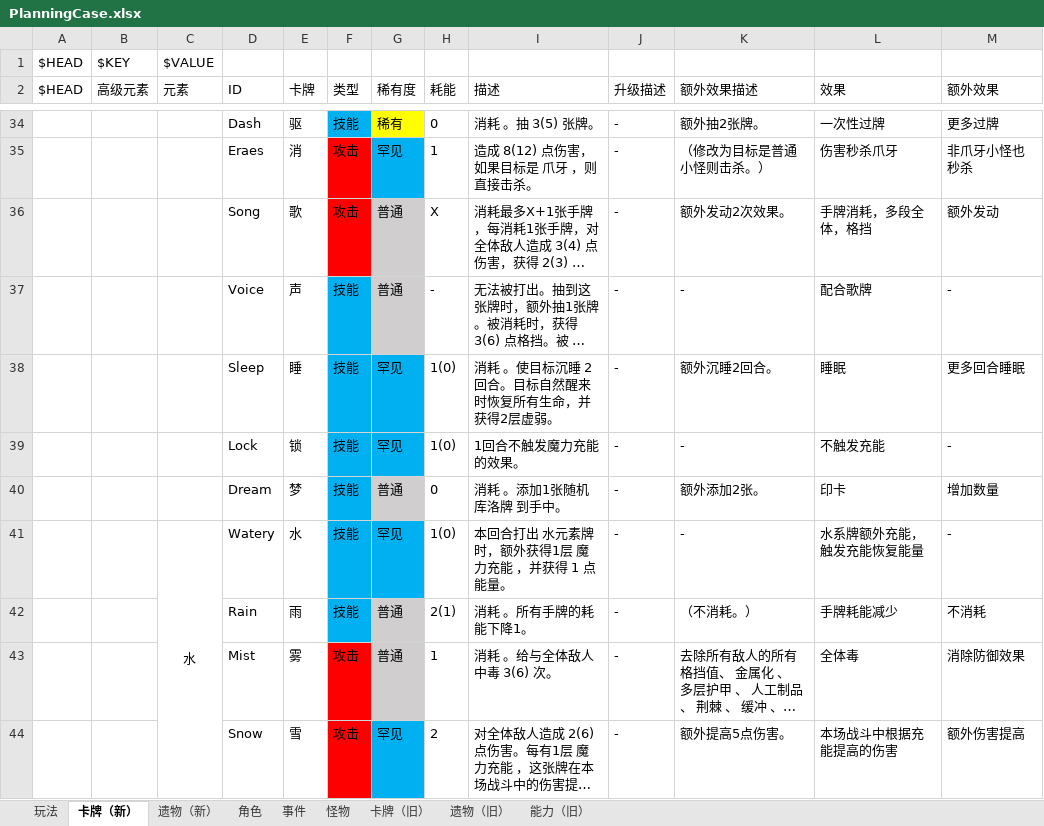
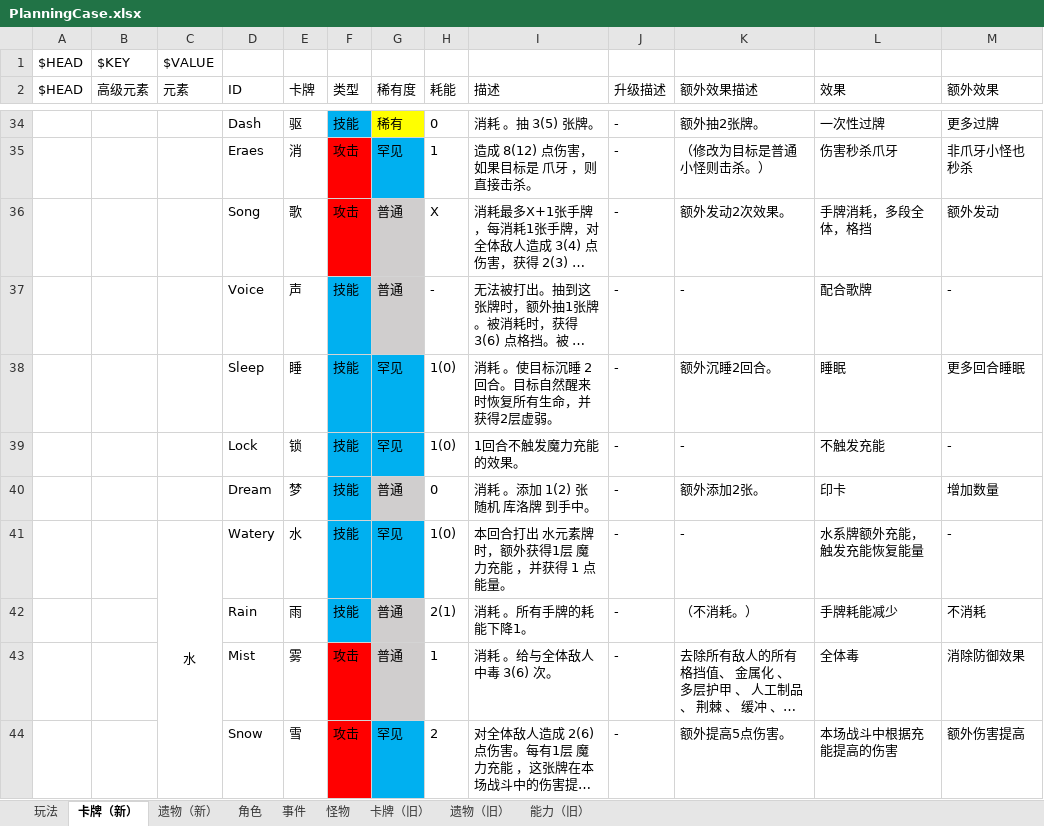
Before and after one commit to tuzishu/KinomotoSakuraMod, an Excel workbook: Excel/PlanningCase.xlsx, sheet 卡牌（新）, drawn as a sheet; only a part is shown, gaps mark what is left out; long unchanged cells end in …; values as stored, in another font and other column widths than the file's, no borders; the diff names each change by its address in the sheet, - before the commit and + after, or states it on an @@ line.

```diff
--- a/Excel/PlanningCase.xlsx (sheet 卡牌（新）)
+++ b/Excel/PlanningCase.xlsx (sheet 卡牌（新）)
-I40 (描述): 消耗 。添加1张随机 库洛牌 到手中。
+I40 (描述): 消耗 。添加 1(2) 张随机 库洛牌 到手中。
```
Also changed, not shown: 4 other files.
